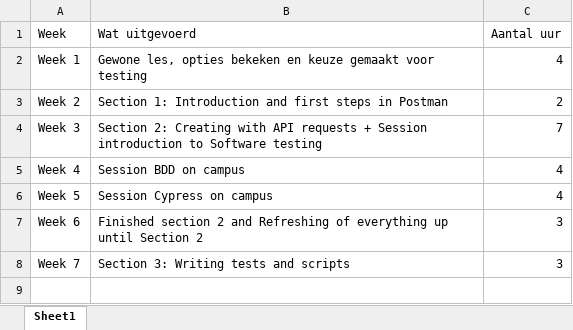
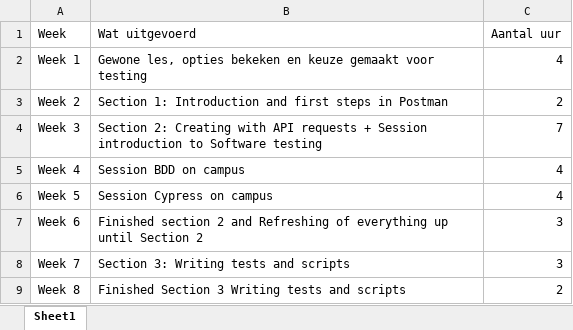
Before and after one commit to BaranAkat/SoftwareTesting21-22, an Excel workbook: Software Testing voortgang.xlsx, sheet Sheet1, drawn as a sheet; values as stored, in another font and other column widths than the file's, no borders; the diff names each change by its address in the sheet, - before the commit and + after, or states it on an @@ line.

Commit message:
Completed Section 3

```diff
--- a/Software Testing voortgang.xlsx (sheet Sheet1)
+++ b/Software Testing voortgang.xlsx (sheet Sheet1)
+row 9: Week 8 | Finished Section 3 Writing tests and scripts | 2
```
Also changed, not shown: 1 other file.
